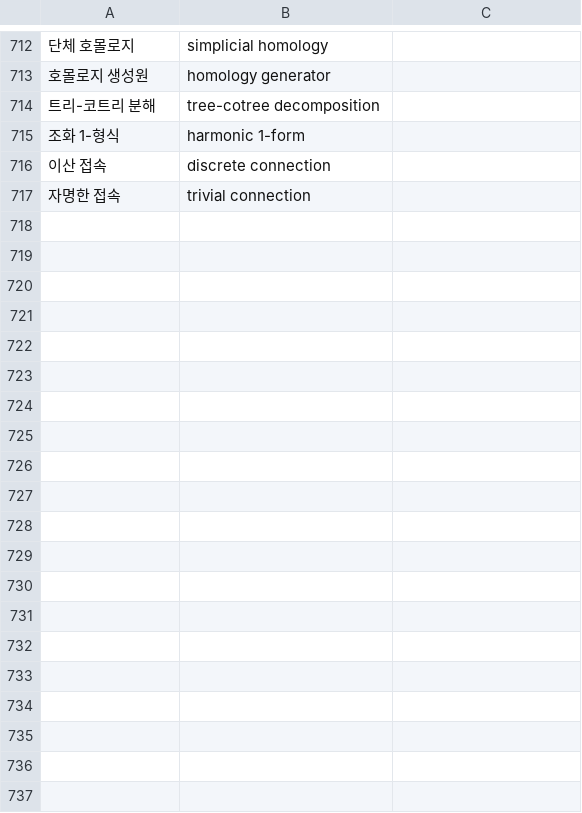
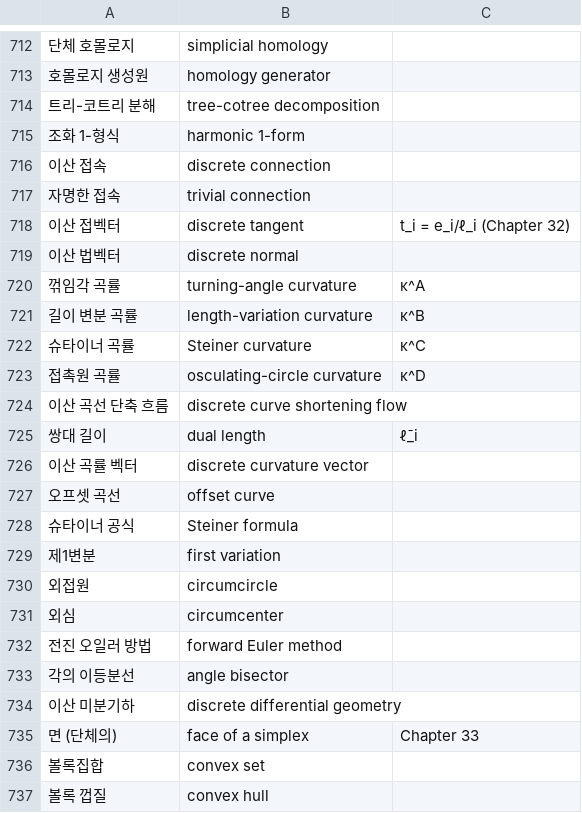
Before and after one commit to Rhqo/DG-study, a TSV file: tools/terms.tsv, drawn as a sheet; only a part is shown, gaps mark what is left out; the diff covers the shown part only; the diff names each change by its address in the sheet, - before the commit and + after, or states it on an @@ line.

```diff
--- a/tools/terms.tsv
+++ b/tools/terms.tsv
+row 718: 이산 접벡터 | discrete tangent | t_i = e_i/ℓ_i (Chapter 32)
+row 719: 이산 법벡터 | discrete normal
+row 720: 꺾임각 곡률 | turning-angle curvature | κ^A
+row 721: 길이 변분 곡률 | length-variation curvature | κ^B
+row 722: 슈타이너 곡률 | Steiner curvature | κ^C
+row 723: 접촉원 곡률 | osculating-circle curvature | κ^D
+row 724: 이산 곡선 단축 흐름 | discrete curve shortening flow
+row 725: 쌍대 길이 | dual length | ℓ̄_i
+row 726: 이산 곡률 벡터 | discrete curvature vector
+row 727: 오프셋 곡선 | offset curve
+row 728: 슈타이너 공식 | Steiner formula
+row 729: 제1변분 | first variation
+row 730: 외접원 | circumcircle
+row 731: 외심 | circumcenter
+row 732: 전진 오일러 방법 | forward Euler method
+row 733: 각의 이등분선 | angle bisector
+row 734: 이산 미분기하 | discrete differential geometry
+row 735: 면 (단체의) | face of a simplex | Chapter 33
+row 736: 볼록집합 | convex set
+row 737: 볼록 껍질 | convex hull
```
Also changed, not shown: 37 added rows elsewhere in this file, 40 other files.
